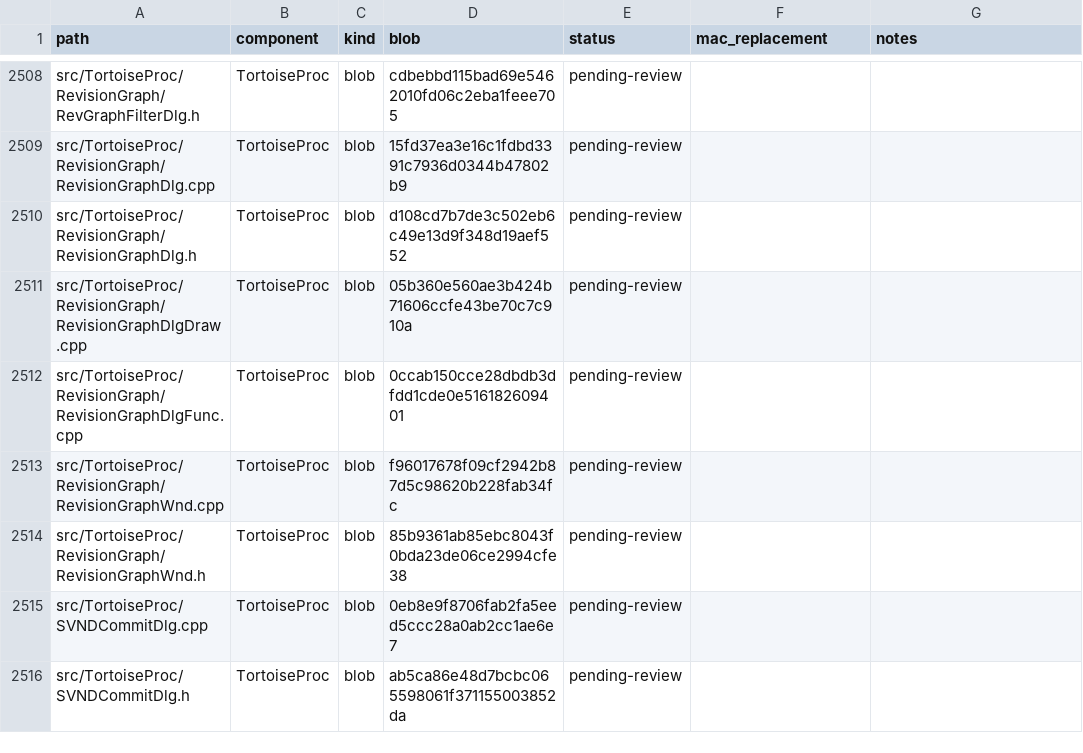
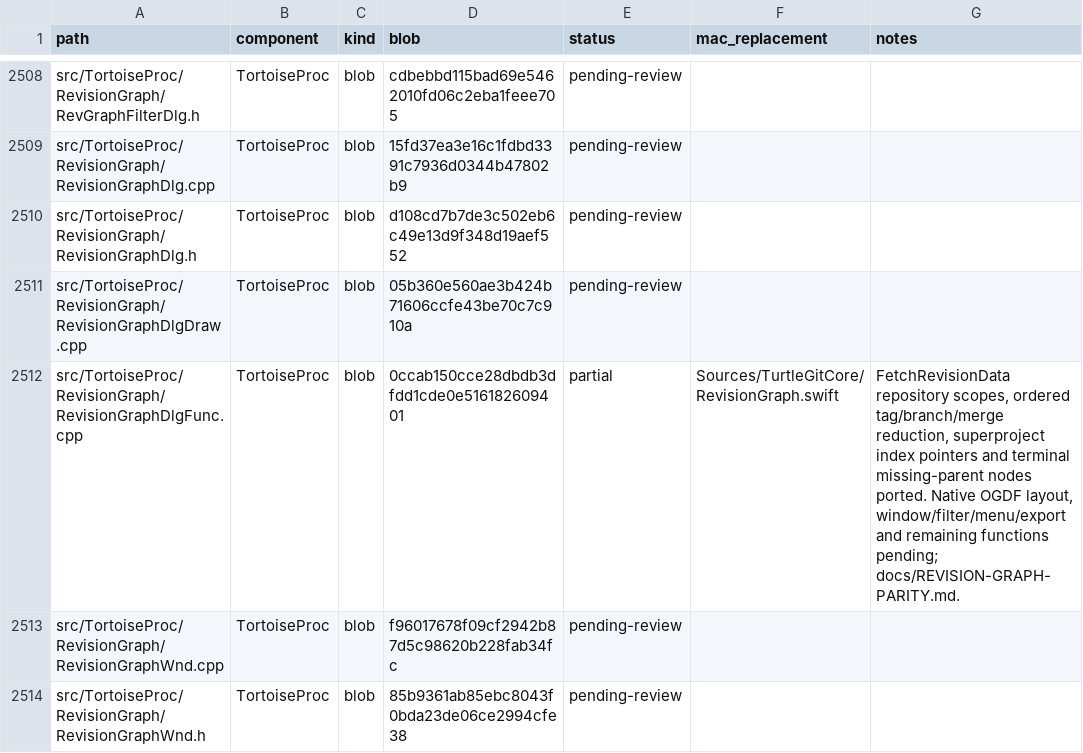
Before and after one commit to jfk-solutions/turtle-git-mac, a CSV file: docs/upstream-files.csv, drawn as a sheet; only a part is shown, gaps mark what is left out; the shorter side is filled out with more unchanged rows.

Commit message:
Port Revision Graph history scopes and ordered topology reduction

```diff
--- a/docs/upstream-files.csv
+++ b/docs/upstream-files.csv
@@ -2511,3 +2511,3 @@ src/TortoiseProc/RevisionGraph/RevisionGraphDlg.h,TortoiseProc,blob,d108cd7b7de3
 src/TortoiseProc/RevisionGraph/RevisionGraphDlgDraw.cpp,TortoiseProc,blob,05b360e560ae3b424b71606ccfe43be70c7c910a,pending-review,,
-src/TortoiseProc/RevisionGraph/RevisionGraphDlgFunc.cpp,TortoiseProc,blob,0ccab150cce28dbdb3dfdd1cde0e516182609401,pending-review,,
+src/TortoiseProc/RevisionGraph/RevisionGraphDlgFunc.cpp,TortoiseProc,blob,0ccab150cce28dbdb3dfdd1cde0e516182609401,partial,Sources/TurtleGitCore/RevisionGraph.swift,"FetchRevisionData repository scopes, ordered tag/branch/merge reduction, superproject index pointers and terminal missing-parent nodes ported. Native OGDF layout, window/filter/menu/export and remaining functions pending; docs/REVISION-GRAPH-PARITY.md."
 src/TortoiseProc/RevisionGraph/RevisionGraphWnd.cpp,TortoiseProc,blob,f96017678f09cf2942b87d5c98620b228fab34fc,pending-review,,
```
Also changed, not shown: 9 other files.
